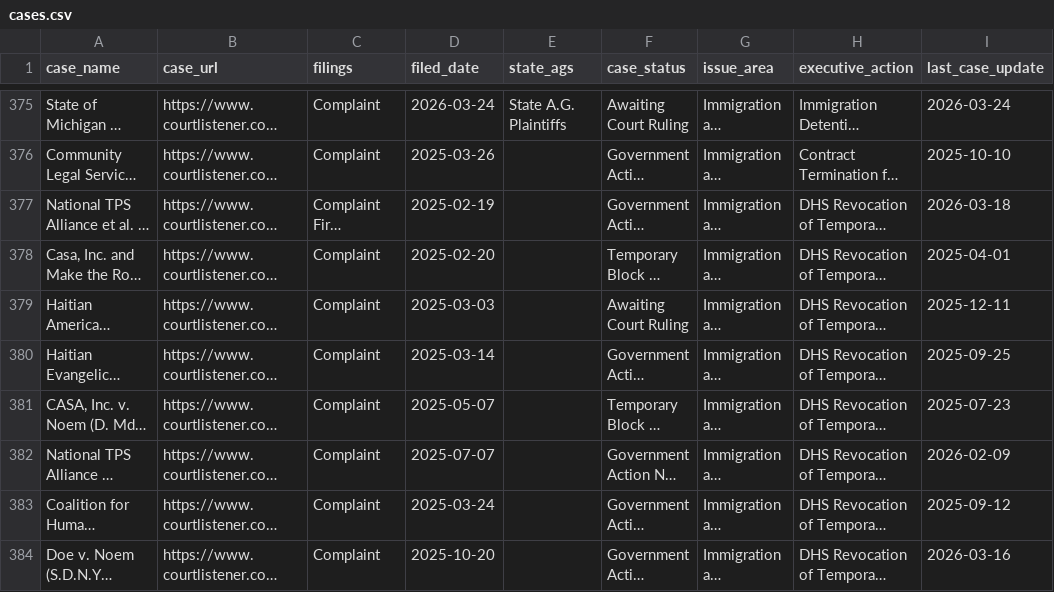
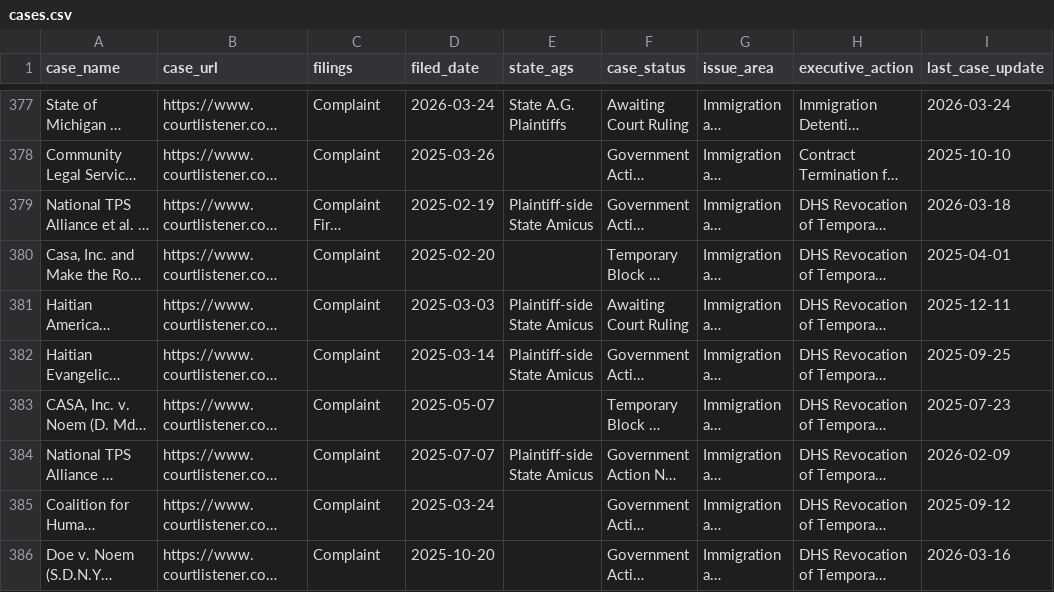
Before and after one commit to thecarsun/LC-TAA, a CSV file: data/processed/cases.csv, drawn as a sheet; only a part is shown, gaps mark what is left out; long unchanged cells end in …; addresses are those after the commit; the diff covers the shown part only; the diff names each change by its address in the sheet, - before the commit and + after, or states it on an @@ line.

```diff
--- a/data/processed/cases.csv
+++ b/data/processed/cases.csv
-E379 (state_ags): (empty)
+E379 (state_ags): Plaintiff-side State Amicus
-E381:E382 (state_ags): (empty)
+E381:E382 (state_ags): Plaintiff-side State Amicus
-E384 (state_ags): (empty)
+E384 (state_ags): Plaintiff-side State Amicus
```
Also changed, not shown: 4 added rows and 63 edited cells elsewhere in this file, 2 other files.
